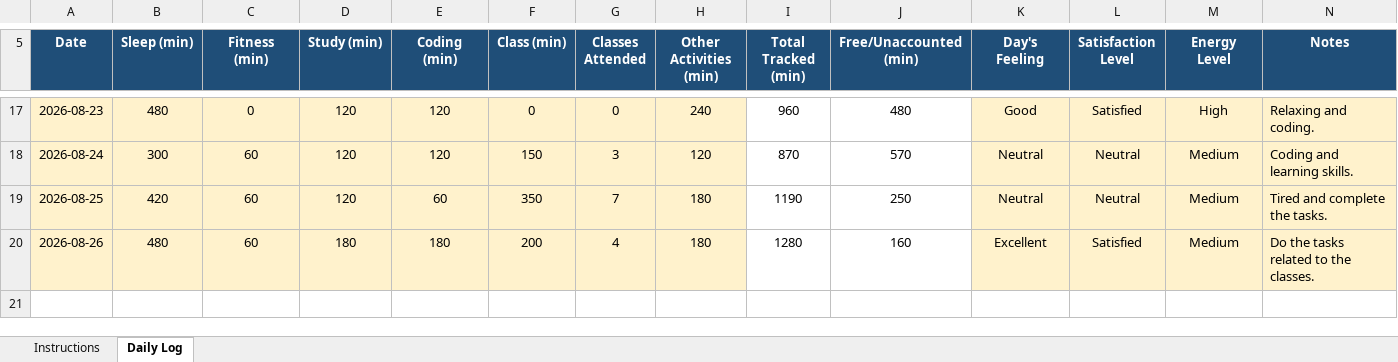
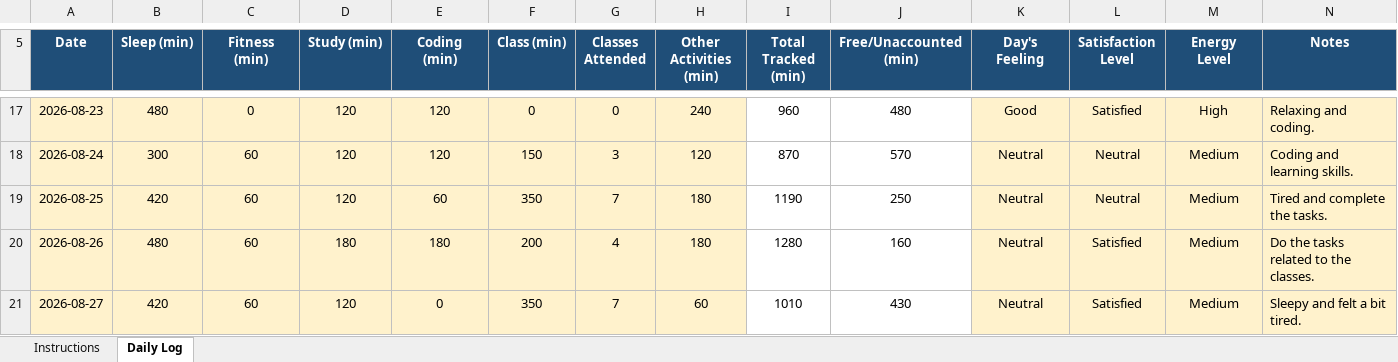
Before and after one commit to happysinghrajput8910-hue/CAP776, an Excel workbook: CAP776.xlsx, sheet Daily Log, drawn as a sheet; only a part is shown, gaps mark what is left out; values as stored, in another font and other column widths than the file's, no borders; conditional formats not drawn; the diff names each change by its address in the sheet, - before the commit and + after, or states it on an @@ line.

Commit message:
Updated Python Excel file

```diff
--- a/CAP776.xlsx (sheet Daily Log)
+++ b/CAP776.xlsx (sheet Daily Log)
-K20 (Day's Feeling): Excellent
+K20 (Day's Feeling): Neutral
+row 21: 2026-08-27 | 420 | 60 | 120 | 0 | 350 | 7 | 60 | 1010 | 430 | Neutral | Satisfied | Medium | Sleepy and felt a bit tired.
```
Also changed, not shown: 1 other file.
